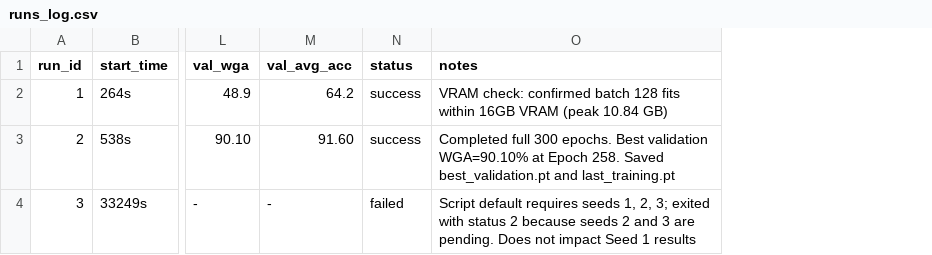
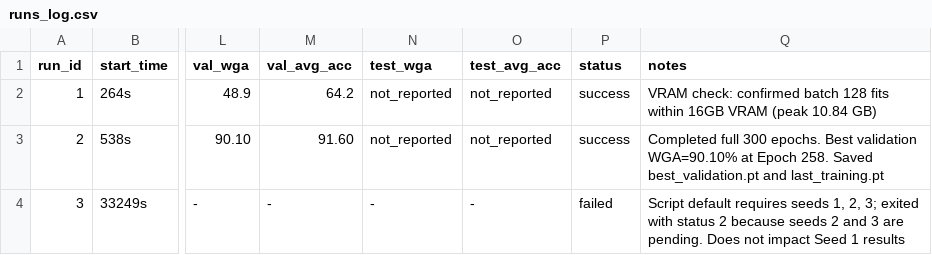
Before and after one commit to chautanphat/waterbirds-shortcut-mitigation, a CSV file: results/poter/runs_log.csv, drawn as a sheet; only a part is shown, gaps mark what is left out; the diff names each change by its address in the sheet, - before the commit and + after, or states it on an @@ line.

Commit message:
fix: distinguish validation evidence from test reproduction

```diff
--- a/results/poter/runs_log.csv
+++ b/results/poter/runs_log.csv
+column N (test_wga), rows 2-4: not_reported | not_reported | -
+column O (test_avg_acc), rows 2-4: not_reported | not_reported | -
```
